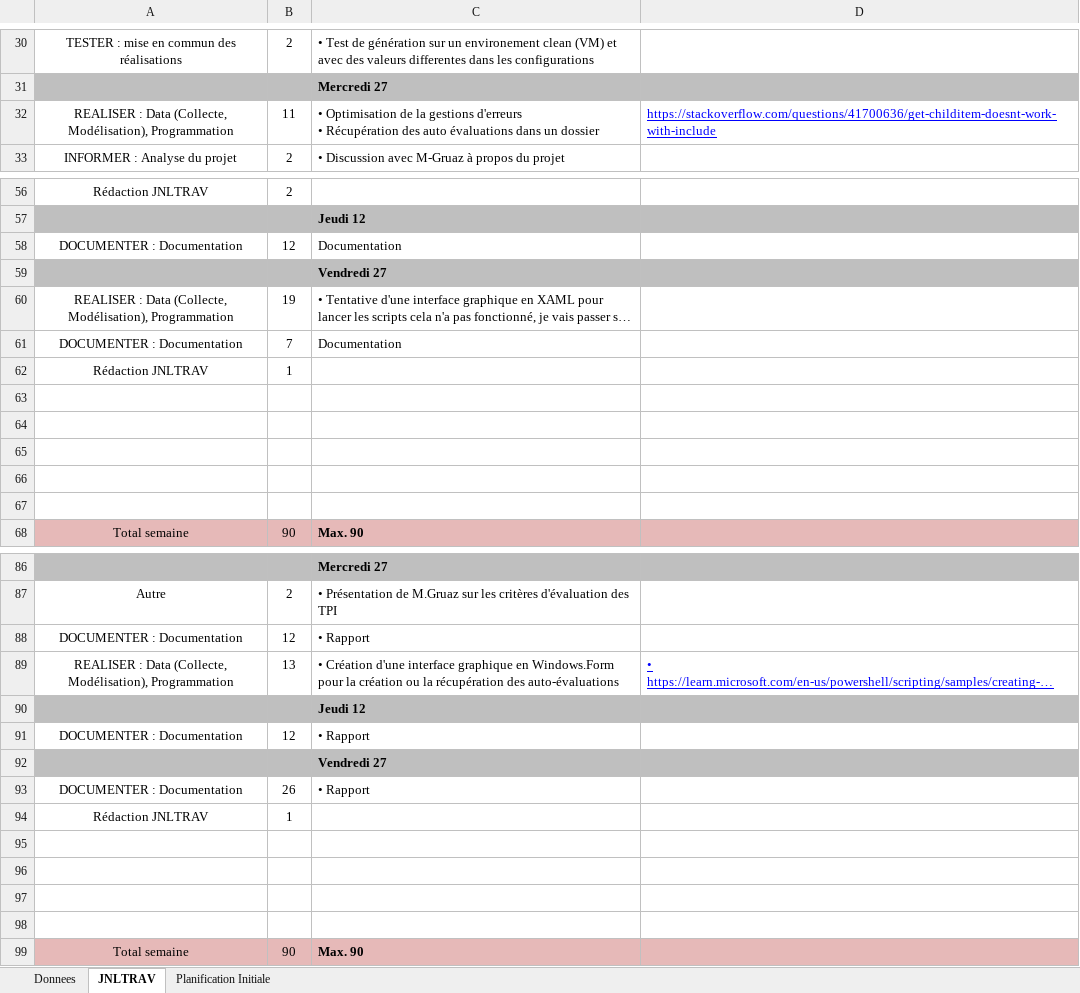
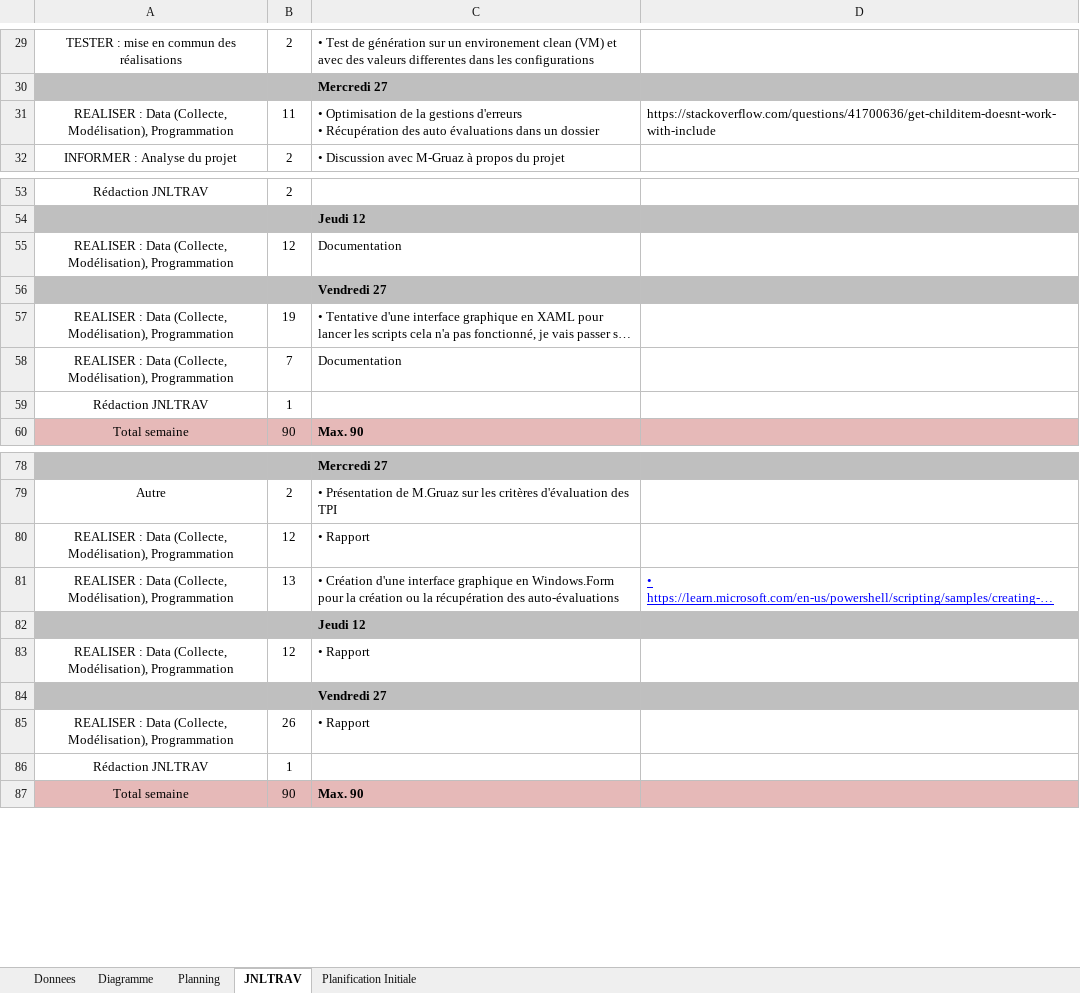
Before and after one commit to SylvainPhilipona/Recuperation-des-AutoEvaluations, an Excel workbook: CDC-rapport-jdt/JDT/m-p_appro-philipona-sylvain-jnltrav.xlsm, sheet JNLTRAV, drawn as a sheet; only a part is shown, gaps mark what is left out; long unchanged cells end in …; values as stored, in another font and other column widths than the file's, no borders; charts and pictures not drawn; removed rows and columns are numbered as before the commit, all else as after; the diff covers the shown part only; the diff names each change by its address in the sheet, - before the commit and + after, or states it on an @@ line.

```diff
--- a/CDC-rapport-jdt/JDT/m-p_appro-philipona-sylvain-jnltrav.xlsm (sheet JNLTRAV)
+++ b/CDC-rapport-jdt/JDT/m-p_appro-philipona-sylvain-jnltrav.xlsm (sheet JNLTRAV)
+sheet tab: Diagramme
+sheet tab: Planning
@@ D31 underline: on → off, text colour: #0000FF → black @@
-A55: DOCUMENTER : Documentation
+A55: REALISER : Data (Collecte, Modélisation), Programmation
-A58: DOCUMENTER : Documentation
+A58: REALISER : Data (Collecte, Modélisation), Programmation
-row 63: (empty)
-row 64: (empty)
-row 65: (empty)
-row 66: (empty)
-row 67: (empty)
-A80: DOCUMENTER : Documentation
+A80: REALISER : Data (Collecte, Modélisation), Programmation
-A83: DOCUMENTER : Documentation
+A83: REALISER : Data (Collecte, Modélisation), Programmation
-A85: DOCUMENTER : Documentation
+A85: REALISER : Data (Collecte, Modélisation), Programmation
-row 95: (empty)
-row 96: (empty)
-row 97: (empty)
-row 98: (empty)
```
Also changed, not shown: 5 added rows, 51 removed rows, 8 edited cells and cell formats elsewhere in this sheet, sheet Donnees, formulas that keep their value, charts or pictures, 3 other files.
